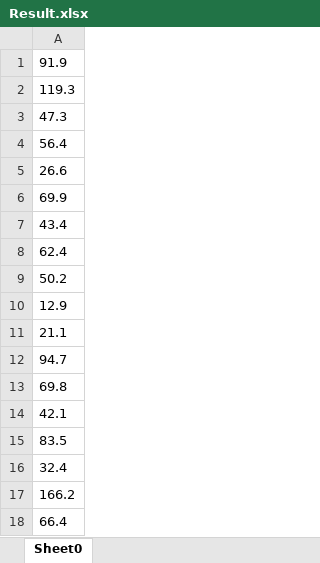
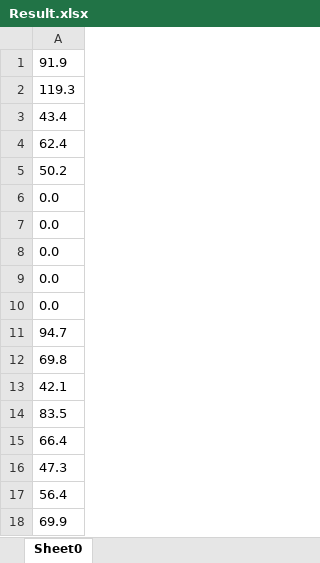
Before and after one commit to F1zon/RejectionApp, an Excel workbook: Result.xlsx, sheet Sheet0, drawn as a sheet; values as stored, in another font and other column widths than the file's, no borders; removed rows and columns are numbered as before the commit, all else as after; the diff names each change by its address in the sheet, - before the commit and + after, or states it on an @@ line.

```diff
--- a/Result.xlsx (sheet Sheet0)
+++ b/Result.xlsx (sheet Sheet0)
-row 5: 26.6
-A6: 12.9
+A6: 0.0
-A7: 21.1
+A7: 0.0
+row 8: 0.0
+row 9: 0.0
+row 10: 0.0
-row 16: 32.4
-row 17: 166.2
-row 3: 47.3
+row 16: 47.3
-row 4: 56.4
+row 17: 56.4
-row 6: 69.9
+row 18: 69.9
```
Also changed, not shown: 9 other files.
